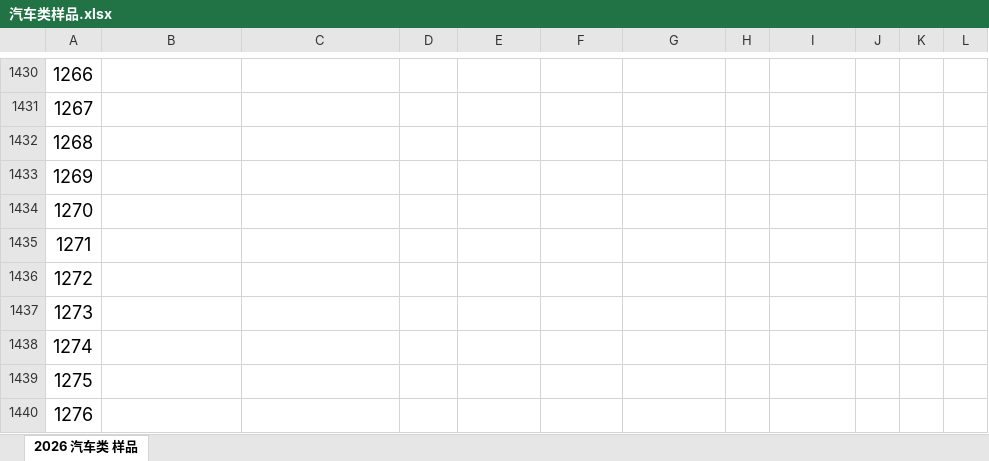
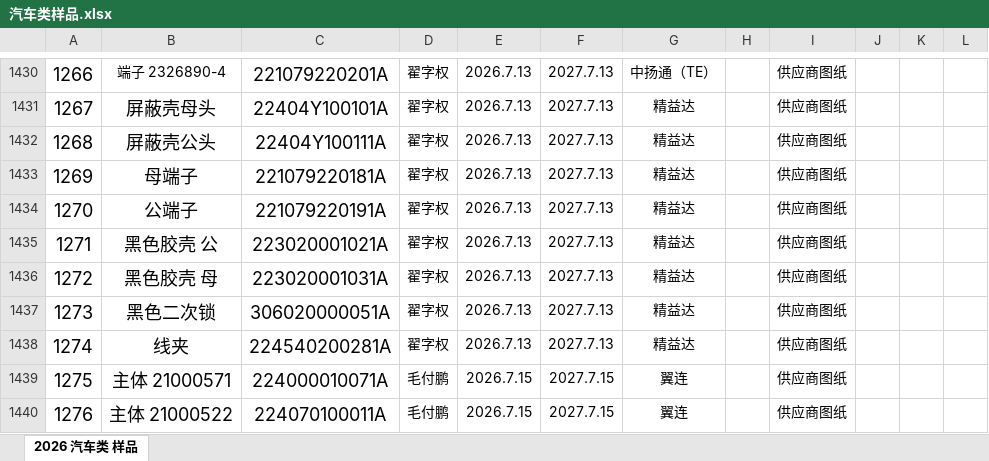
Before and after one commit to uiqc/uiqc.github.io, an Excel workbook: excel/汽车类样品.xlsx, sheet 2026 汽车类 样品, drawn as a sheet; only a part is shown, gaps mark what is left out; values as stored, in another font and other column widths than the file's, no borders; charts and pictures not drawn; the diff covers the shown part only; the diff names each change by its address in the sheet, - before the commit and + after, or states it on an @@ line.

```diff
--- a/excel/汽车类样品.xlsx (sheet 2026 汽车类 样品)
+++ b/excel/汽车类样品.xlsx (sheet 2026 汽车类 样品)
-B1430: (empty)
+B1430: 端子 2326890-4
-C1430: (empty)
+C1430: 221079220201A
-D1430:D1438: (empty)
+D1430:D1438: 翟字权
-E1430:E1438: (empty)
+E1430:E1438: 2026.7.13
-F1430:F1438: (empty)
+F1430:F1438: 2027.7.13
-G1430: (empty)
+G1430: 中扬通（TE）
-I1430:I1440: (empty)
+I1430:I1440: 供应商图纸
-B1431: (empty)
+B1431: 屏蔽壳母头
-C1431: (empty)
+C1431: 22404Y100101A
-G1431:G1438: (empty)
+G1431:G1438: 精益达
-B1432: (empty)
+B1432: 屏蔽壳公头
-C1432: (empty)
+C1432: 22404Y100111A
-B1433: (empty)
+B1433: 母端子
-C1433: (empty)
+C1433: 221079220181A
-B1434: (empty)
+B1434: 公端子
-C1434: (empty)
+C1434: 221079220191A
-B1435: (empty)
+B1435: 黑色胶壳 公
-C1435: (empty)
+C1435: 223020001021A
-B1436: (empty)
+B1436: 黑色胶壳 母
-C1436: (empty)
+C1436: 223020001031A
-B1437: (empty)
+B1437: 黑色二次锁
-C1437: (empty)
+C1437: 306020000051A
-B1438: (empty)
+B1438: 线夹
-C1438: (empty)
+C1438: 224540200281A
-B1439: (empty)
+B1439: 主体 21000571
-C1439: (empty)
+C1439: 224000010071A
-D1439:D1440: (empty)
+D1439:D1440: 毛付鹏
-E1439:E1440: (empty)
+E1439:E1440: 2026.7.15
-F1439:F1440: (empty)
+F1439:F1440: 2027.7.15
-G1439:G1440: (empty)
+G1439:G1440: 翼连
-B1440: (empty)
+B1440: 主体 21000522
-C1440: (empty)
+C1440: 224070100011A
```
Also changed, not shown: 4 added rows, 75 edited cells, cell formats and row numbers in column A elsewhere in this sheet.
